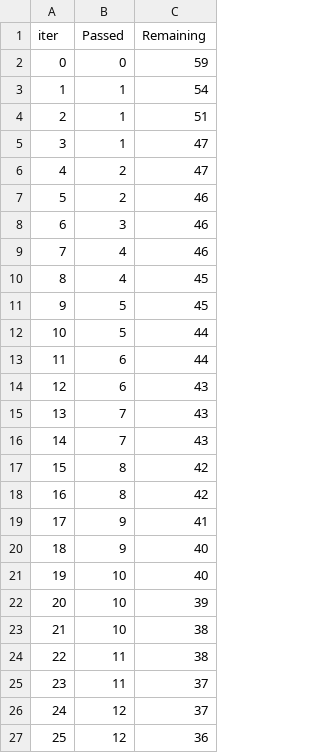
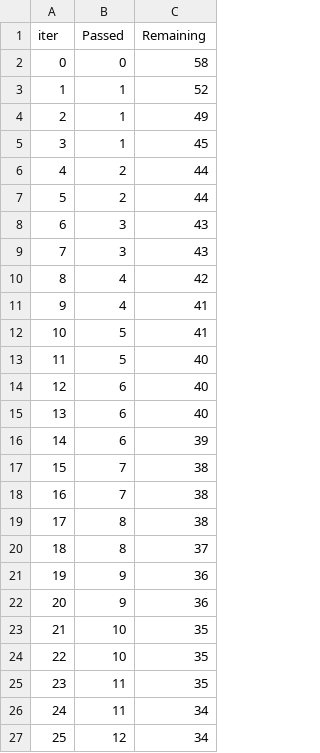
Before and after one commit to kadolkarabhi/mlproject, a TSV file: catboost_info/time_left.tsv, drawn as a sheet; only a part is shown; the diff covers the shown part only.

```diff
--- a/catboost_info/time_left.tsv
+++ b/catboost_info/time_left.tsv
@@ -1,27 +1,27 @@
 iter	Passed	Remaining
-0	0	59
-1	1	54
-2	1	51
-3	1	47
-4	2	47
-5	2	46
-6	3	46
-7	4	46
-8	4	45
-9	5	45
-10	5	44
-11	6	44
-12	6	43
-13	7	43
-14	7	43
-15	8	42
-16	8	42
-17	9	41
-18	9	40
-19	10	40
-20	10	39
-21	10	38
-22	11	38
-23	11	37
-24	12	37
-25	12	36
+0	0	58
+1	1	52
+2	1	49
+3	1	45
+4	2	44
+5	2	44
+6	3	43
+7	3	43
+8	4	42
+9	4	41
+10	5	41
+11	5	40
+12	6	40
+13	6	40
+14	6	39
+15	7	38
+16	7	38
+17	8	38
+18	8	37
+19	9	36
+20	9	36
+21	10	35
+22	10	35
+23	11	35
+24	11	34
+25	12	34
```
Also changed, not shown: 142 edited cells elsewhere in this file, 3 other files.
